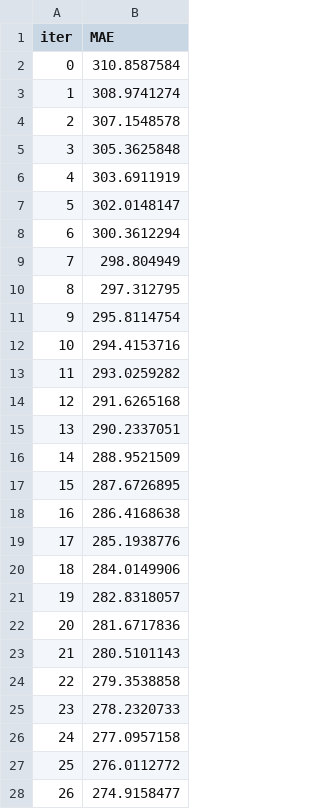
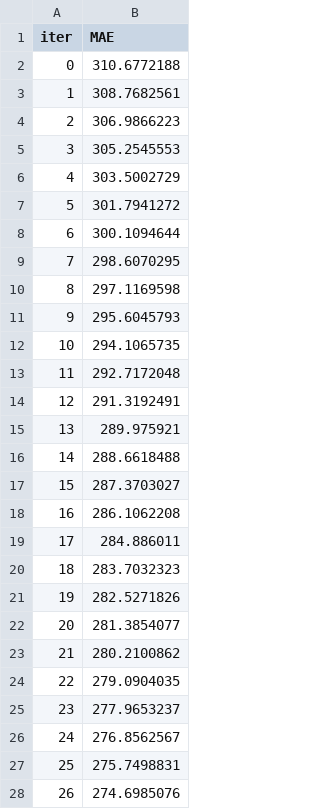
Before and after one commit to konumaru/kaggle_practice, a TSV file: catboost_info/learn_error.tsv, drawn as a sheet; only a part is shown; the diff covers the shown part only.

```diff
--- a/catboost_info/learn_error.tsv
+++ b/catboost_info/learn_error.tsv
@@ -1,28 +1,28 @@
 iter	MAE
-0	310.8587584
-1	308.9741274
-2	307.1548578
-3	305.3625848
-4	303.6911919
-5	302.0148147
-6	300.3612294
-7	298.804949
-8	297.312795
-9	295.8114754
-10	294.4153716
-11	293.0259282
-12	291.6265168
-13	290.2337051
-14	288.9521509
-15	287.6726895
-16	286.4168638
-17	285.1938776
-18	284.0149906
-19	282.8318057
-20	281.6717836
-21	280.5101143
-22	279.3538858
-23	278.2320733
-24	277.0957158
-25	276.0112772
-26	274.9158477
+0	310.6772188
+1	308.7682561
+2	306.9866223
+3	305.2545553
+4	303.5002729
+5	301.7941272
+6	300.1094644
+7	298.6070295
+8	297.1169598
+9	295.6045793
+10	294.1065735
+11	292.7172048
+12	291.3192491
+13	289.975921
+14	288.6618488
+15	287.3703027
+16	286.1062208
+17	284.886011
+18	283.7032323
+19	282.5271826
+20	281.3854077
+21	280.2100862
+22	279.0904035
+23	277.9653237
+24	276.8562567
+25	275.7498831
+26	274.6985076
```
Also changed, not shown: 73 edited cells elsewhere in this file, catboost_info/test_error.tsv, catboost_info/time_left.tsv, 6 other files.
